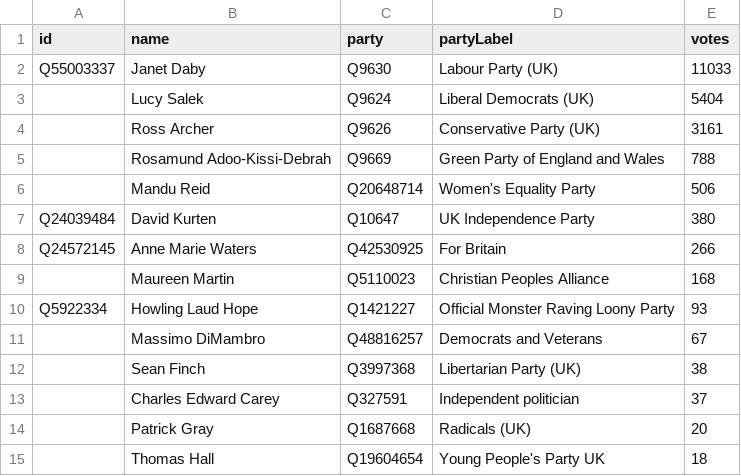
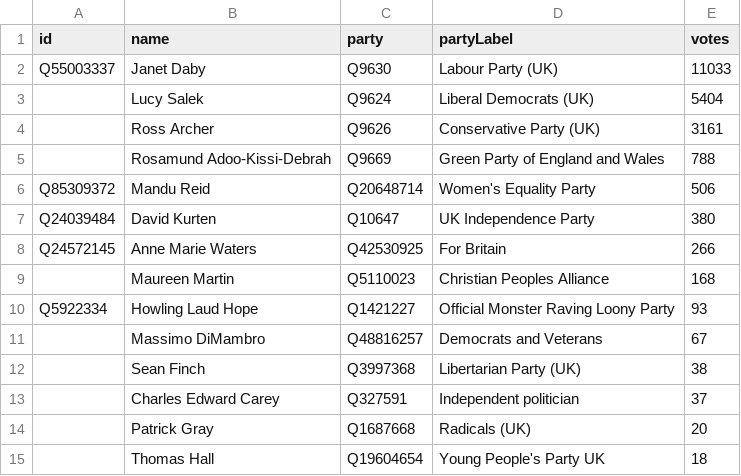
Before and after one commit to tmtmtmtm/2018-lewisham-east-byelection-wikipedia, a CSV file: wikipedia.csv, drawn as a sheet.

Commit message:
Rescrape after linking Mandu Reid

```diff
--- a/wikipedia.csv
+++ b/wikipedia.csv
@@ -5,3 +5,3 @@ Q55003337,Janet Daby,Q9630,Labour Party (UK),11033
 ,Rosamund Adoo-Kissi-Debrah,Q9669,Green Party of England and Wales,788
-,Mandu Reid,Q20648714,Women's Equality Party,506
+Q85309372,Mandu Reid,Q20648714,Women's Equality Party,506
 Q24039484,David Kurten,Q10647,UK Independence Party,380
```
